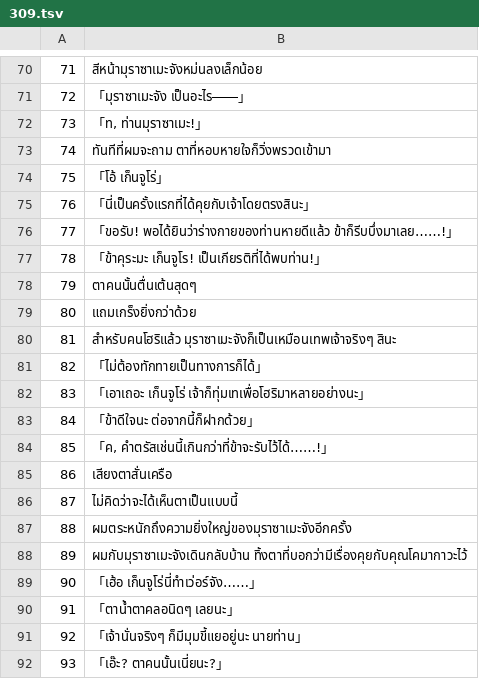
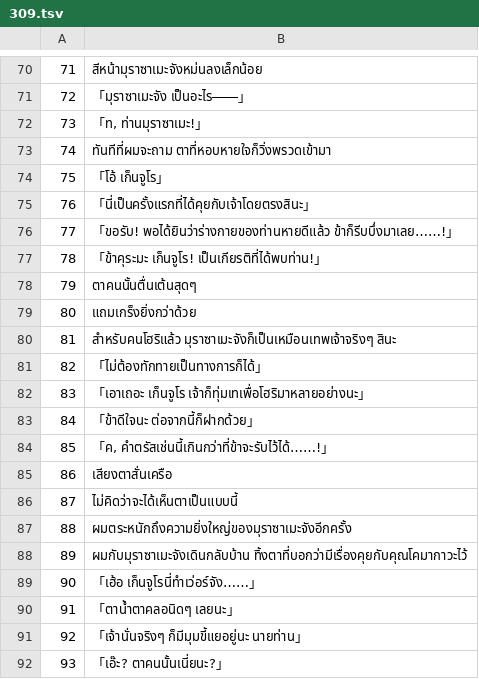
Before and after one commit to Jiranon-K/senrenbanka-thai, a TSV file: thai_work/th/309.tsv, drawn as a sheet; only a part is shown, gaps mark what is left out.

Commit message:
fix(translation): spell Genjuurou as the glossary does in 303 to 309
Ten lines in chapters 303, 305, 306 and 309 wrote the name with a tone mark
while the glossary row and the other 94 lines that carry the Japanese name
write it without one. Lint rule N2 could not see the difference: it removed
the correct spelling from the line before searching for a forbidden one, so
a forbidden spelling that extends the correct one never matched. N2 now
searches the whole line in that case, and the glossary lists the variant as
forbidden.

Verified: python -m tools.review lint reported N2 10 with the rule and
glossary change and the old text, and N2 0 after the ten lines were fixed;
python -m unittest discover -s tools/review ran 105 tests OK.

```diff
--- a/thai_work/th/309.tsv
+++ b/thai_work/th/309.tsv
@@ -73,3 +73,3 @@
 74	ทันทีที่ผมจะถาม ตาที่หอบหายใจก็วิ่งพรวดเข้ามา
-75	「โอ้ เก็นจูโร่」
+75	「โอ้ เก็นจูโร」
 76	「นี่เป็นครั้งแรกที่ได้คุยกับเจ้าโดยตรงสินะ」
@@ -81,3 +81,3 @@
 82	「ไม่ต้องทักทายเป็นทางการก็ได้」
-83	「เอาเถอะ เก็นจูโร่ เจ้าก็ทุ่มเทเพื่อโฮริมาหลายอย่างนะ」
+83	「เอาเถอะ เก็นจูโร เจ้าก็ทุ่มเทเพื่อโฮริมาหลายอย่างนะ」
 84	「ข้าดีใจนะ ต่อจากนี้ก็ฝากด้วย」
@@ -88,3 +88,3 @@
 89	ผมกับมุราซาเมะจังเดินกลับบ้าน ทิ้งตาที่บอกว่ามีเรื่องคุยกับคุณโคมากาวะไว้
-90	「เฮ้อ เก็นจูโร่นี่ทำเว่อร์จัง……」
+90	「เฮ้อ เก็นจูโรนี่ทำเว่อร์จัง……」
 91	「ตาน้ำตาคลอนิดๆ เลยนะ」
```
Also changed, not shown: thai_work/glossary.csv, thai_work/th/303.tsv, 5 other files.
